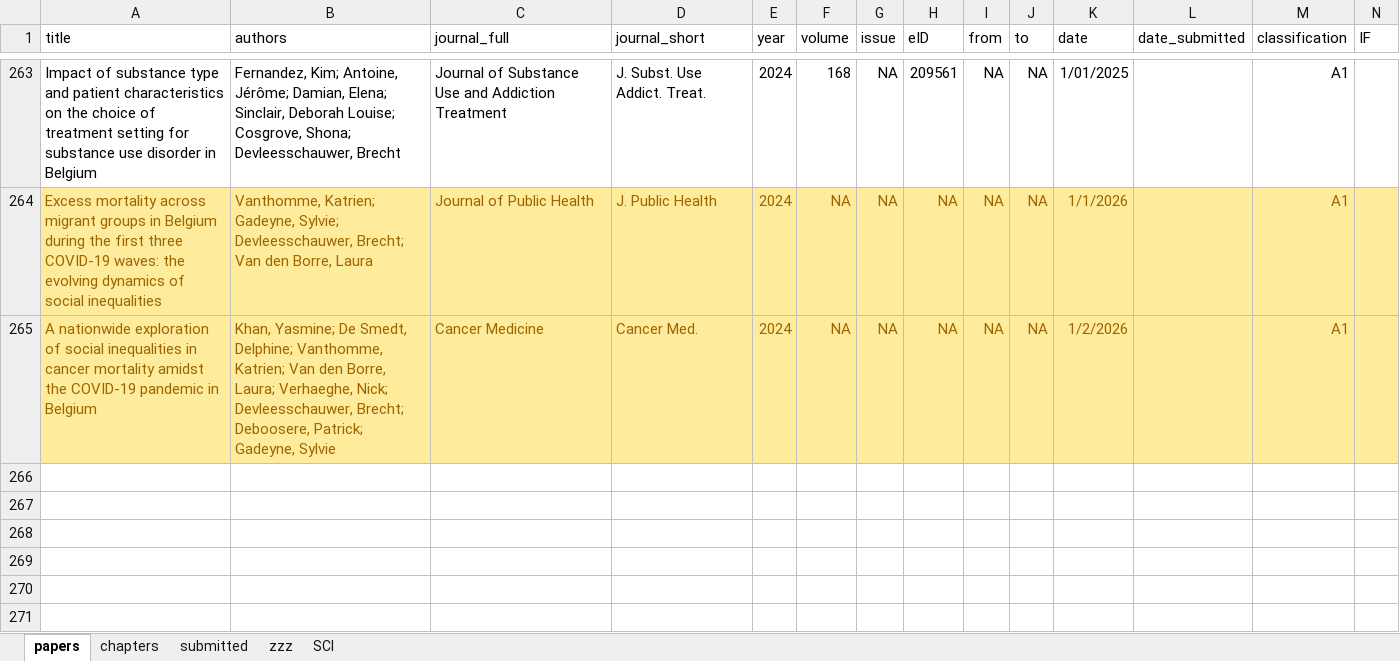
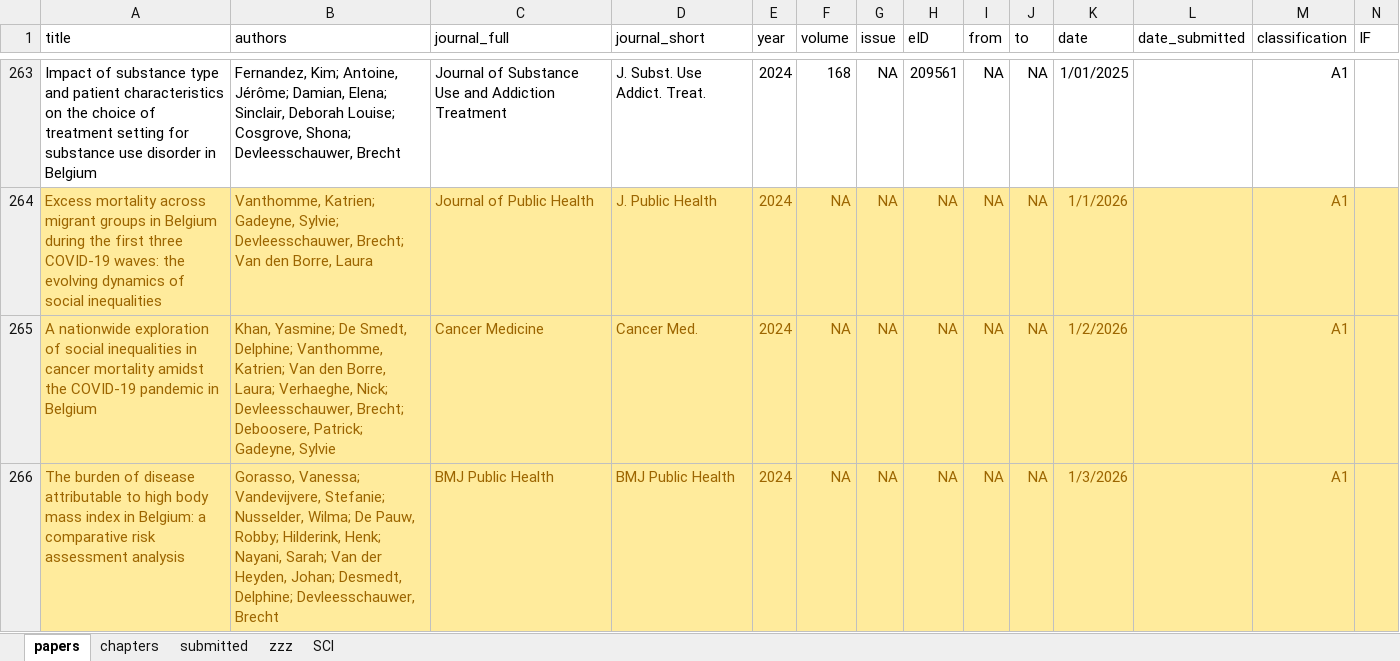
Before and after one commit to brechtdv/brechtdv.github.io, an Excel workbook: publications.xlsx, sheet papers, drawn as a sheet; only a part is shown, gaps mark what is left out; values as stored, in another font and other column widths than the file's, no borders; conditional formats and table styles not drawn; rows hold the shown columns only; the diff names each change by its address in the sheet, - before the commit and + after, or states it on an @@ line.

```diff
--- a/publications.xlsx (sheet papers)
+++ b/publications.xlsx (sheet papers)
+row 266: The burden of disease attributable to high body mass index in Belgium: a comparative risk assessment analysis | Gorasso, Vanessa; Vandevijvere, Stefanie; Nusselder, Wilma; De Pauw, Robby; Hilderink, Henk; Nayani, Sarah; Van der Heyden, Johan; Desmedt, Delphine; Devleesschauwer, Brecht | BMJ Public Health | BMJ Public Health | 2024 | NA | NA | NA | NA | NA | 1/3/2026 |  | A1
```
Also changed, not shown: sheet submitted, sheet SCI, sheet zzz, 2 other files.
